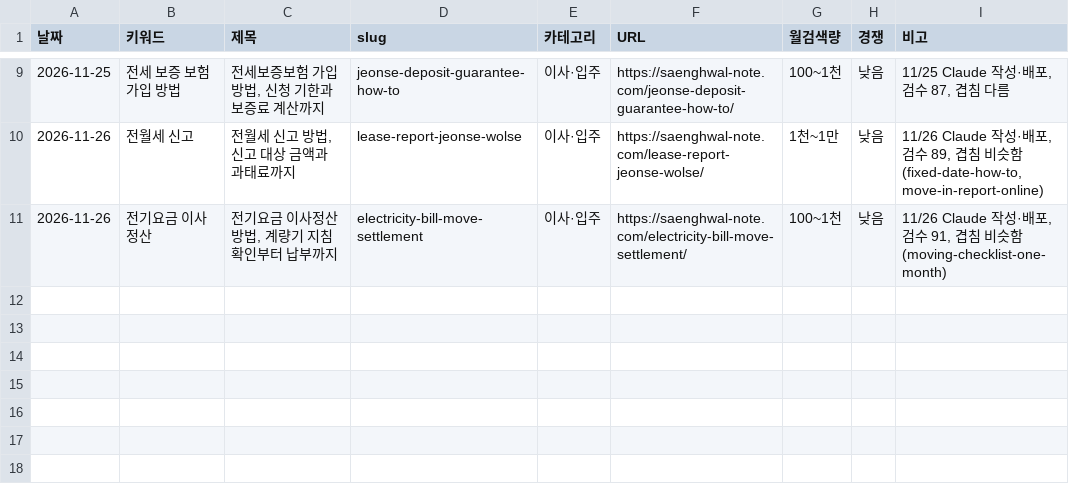
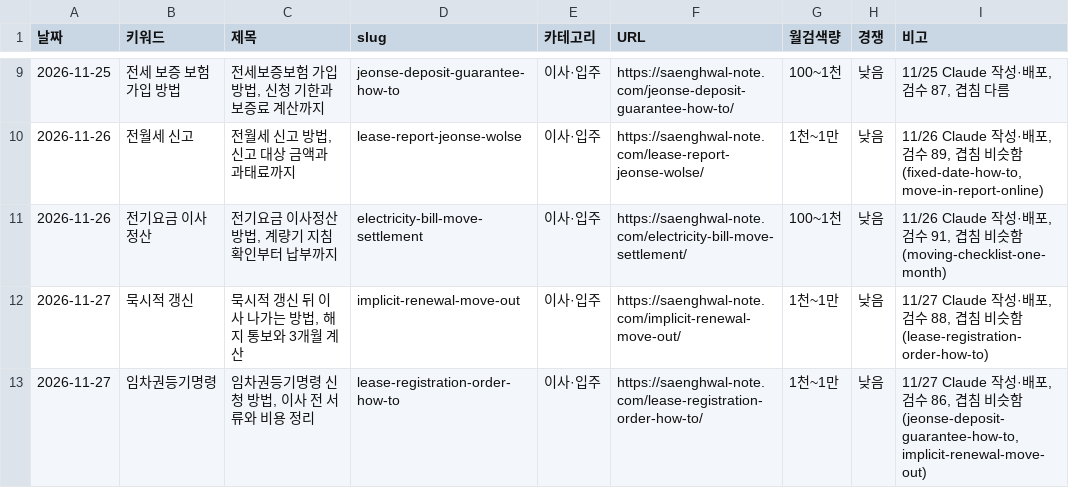
Before and after one commit to powsa90-droid/howto-site, a CSV file: data/posts.csv, drawn as a sheet; only a part is shown, gaps mark what is left out.

```diff
--- a/data/posts.csv
+++ b/data/posts.csv
@@ -11 +11,3 @@
 2026-11-26,전기요금 이사정산,"전기요금 이사정산 방법, 계량기 지침 확인부터 납부까지",electricity-bill-move-settlement,이사·입주,https://saenghwal-note.com/electricity-bill-move-settlement/,100~1천,낮음,"11/26 Claude 작성·배포, 검수 91, 겹침 비슷함(moving-checklist-one-month)"
+2026-11-27,묵시적 갱신,"묵시적 갱신 뒤 이사 나가는 방법, 해지 통보와 3개월 계산",implicit-renewal-move-out,이사·입주,https://saenghwal-note.com/implicit-renewal-move-out/,1천~1만,낮음,"11/27 Claude 작성·배포, 검수 88, 겹침 비슷함(lease-registration-order-how-to)"
+2026-11-27,임차권등기명령,"임차권등기명령 신청 방법, 이사 전 서류와 비용 정리",lease-registration-order-how-to,이사·입주,https://saenghwal-note.com/lease-registration-order-how-to/,1천~1만,낮음,"11/27 Claude 작성·배포, 검수 86, 겹침 비슷함(jeonse-deposit-guarantee-how-to, implicit-renewal-move-out)"
```
Also changed, not shown: 46 other files.
